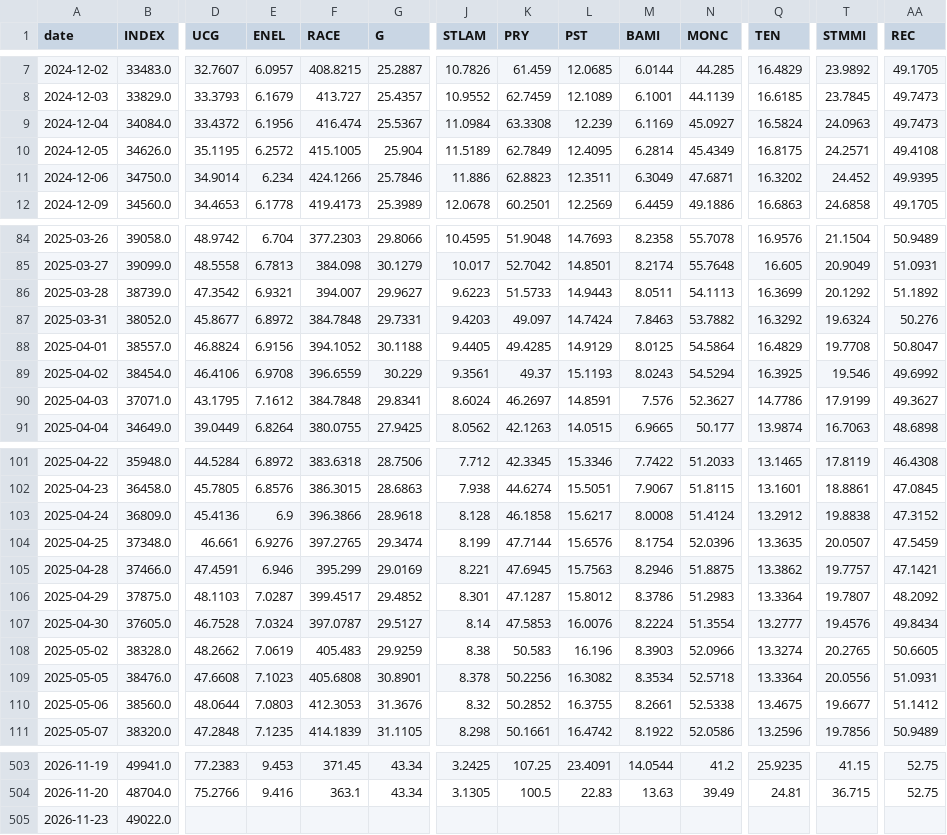
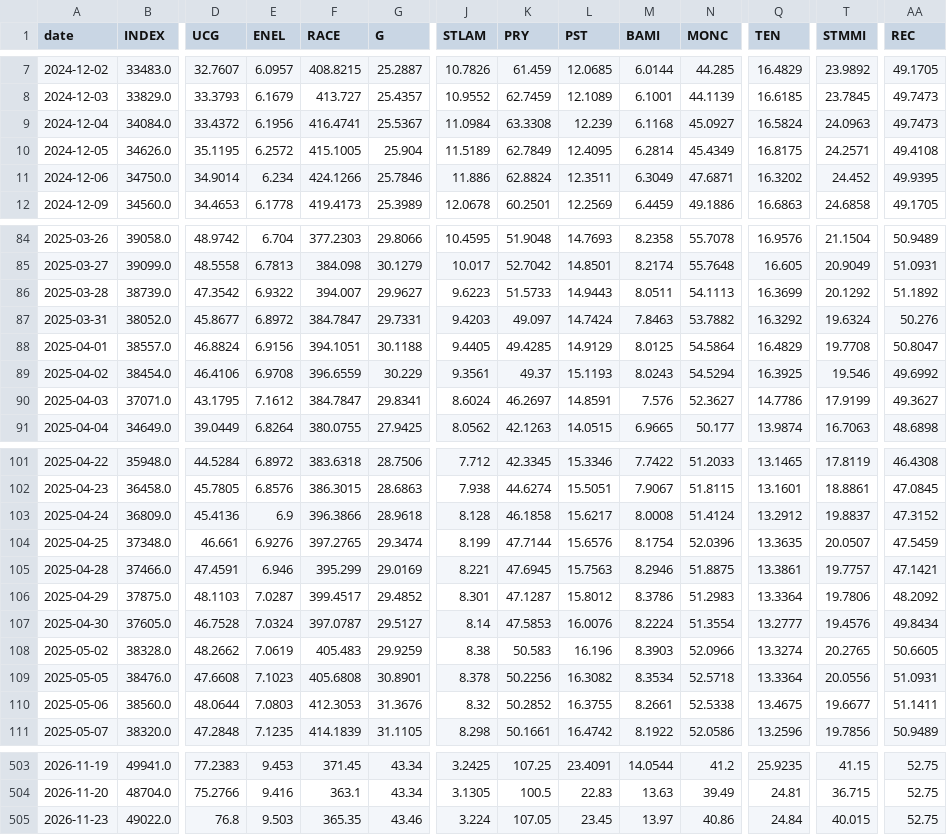
Before and after one commit to VerJokiel/FRANKFURT08, a CSV file: data/markets/ftsemib_prices.csv, drawn as a sheet; only a part is shown, gaps mark what is left out; removed rows and columns are numbered as before the commit, all else as after; rows hold the shown columns only; the diff covers the shown part only; the diff names each change by its address in the sheet, - before the commit and + after, or states it on an @@ line.

```diff
--- a/data/markets/ftsemib_prices.csv
+++ b/data/markets/ftsemib_prices.csv
-F9 (RACE): 416.474
+F9 (RACE): 416.4741
-M9 (BAMI): 6.1169
+M9 (BAMI): 6.1168
-K11 (PRY): 62.8823
+K11 (PRY): 62.8824
-E86 (ENEL): 6.9321
+E86 (ENEL): 6.9322
-F87 (RACE): 384.7848
+F87 (RACE): 384.7847
-F88 (RACE): 394.1052
+F88 (RACE): 394.1051
-F90 (RACE): 384.7848
+F90 (RACE): 384.7847
-T103 (STMMI): 19.8838
+T103 (STMMI): 19.8837
-Q105 (TEN): 13.3862
+Q105 (TEN): 13.3861
-T106 (STMMI): 19.7807
+T106 (STMMI): 19.7806
-AA110 (REC): 51.1412
+AA110 (REC): 51.1411
-row 505: 2026-11-23 | 49022.0
+row 505: 2026-11-23 | 49022.0 | 76.8 | 9.503 | 365.35 | 43.46 | 3.224 | 107.05 | 23.45 | 13.97 | 40.86 | 24.84 | 40.015 | 52.75
```
Also changed, not shown: 25 edited cells elsewhere in this file, data/markets/cac40_prices.csv, data/markets/ftse100_prices.csv, 7 other files.
